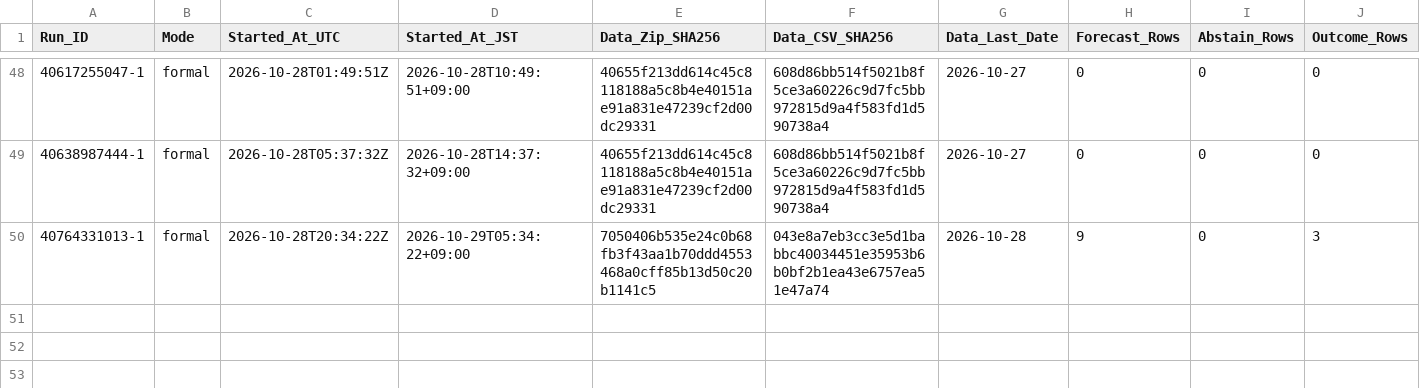
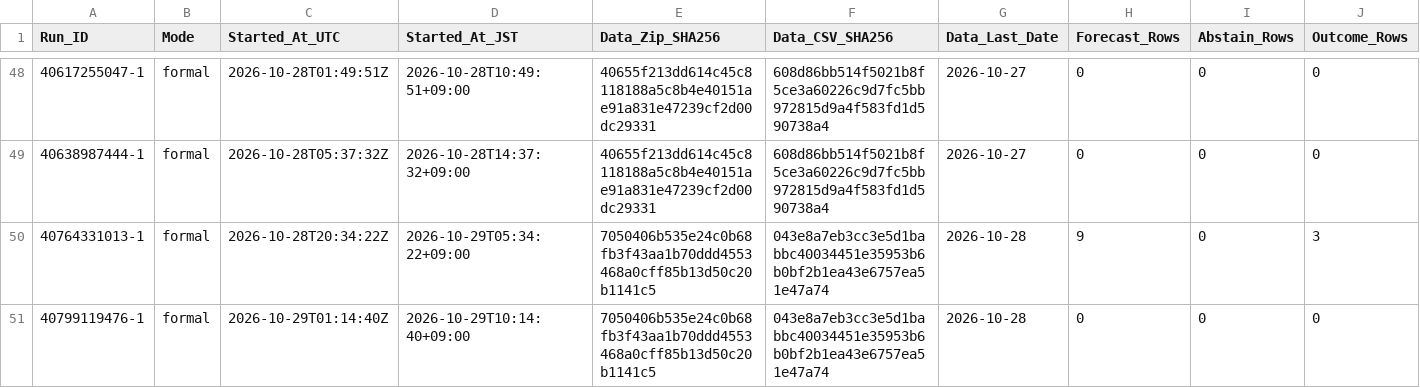
Before and after one commit to junsato1001-ops/-fx-forward-ledger, a CSV file: ledger/runs.csv, drawn as a sheet; only a part is shown, gaps mark what is left out; rows hold the shown columns only; the diff names each change by its address in the sheet, - before the commit and + after, or states it on an @@ line.

```diff
--- a/ledger/runs.csv
+++ b/ledger/runs.csv
+row 51: 40799119476-1 | formal | 2026-10-29T01:14:40Z | 2026-10-29T10:14:40+09:00 | 7050406b535e24c0b68fb3f43aa1b70ddd4553468a0cff85b13d50c20b1141c5 | 043e8a7eb3cc3e5d1babbc40034451e35953b6b0bf2b1ea43e6757ea51e47a74 | 2026-10-28 | 0 | 0 | 0
```
Also changed, not shown: data/ecb/snapshots.csv.
